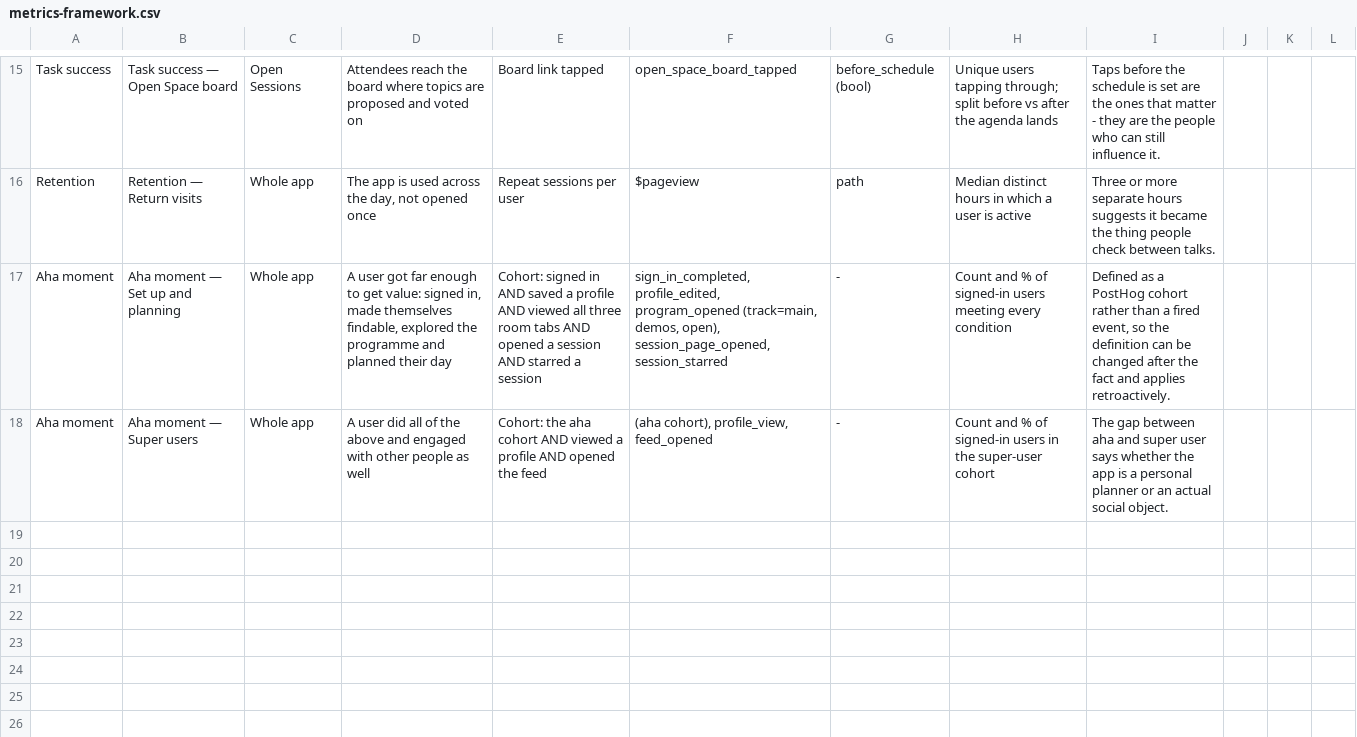
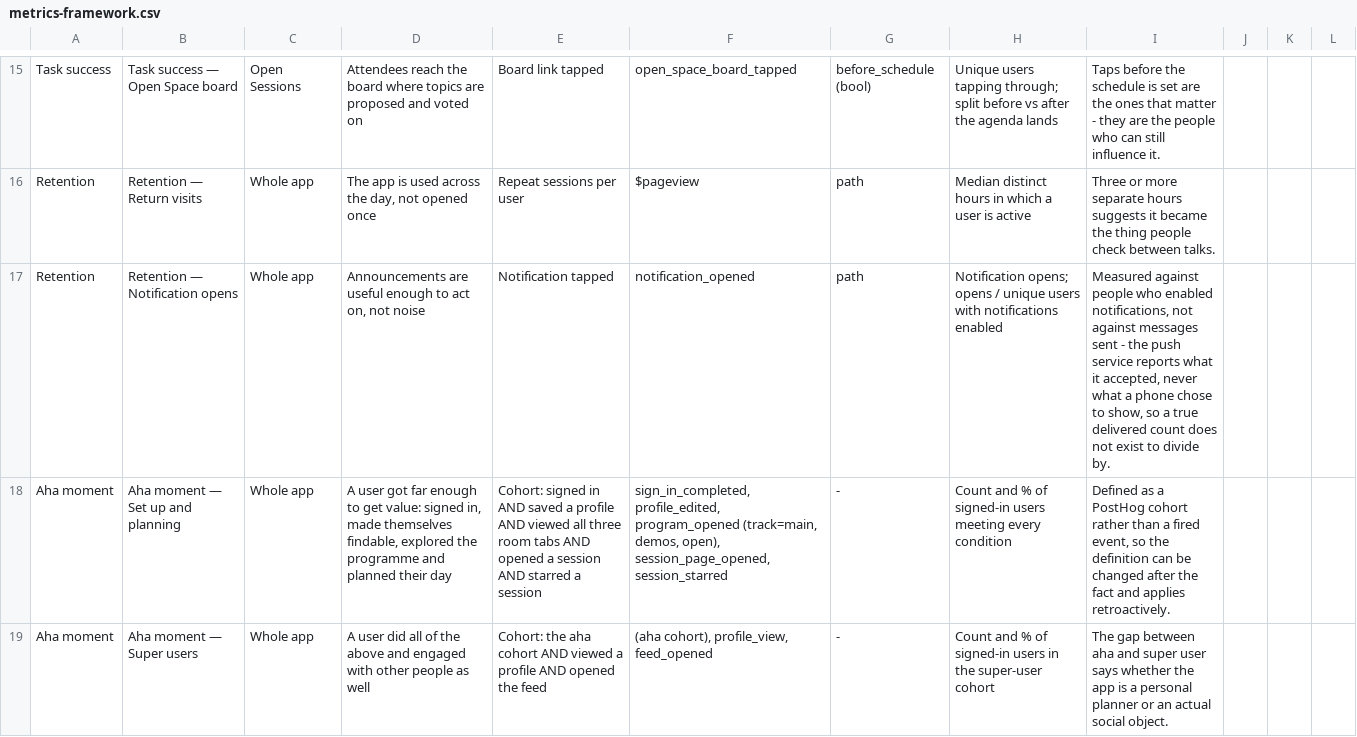
Before and after one commit to DanGomezWins/AI-Copenhagen-Community-Conference-App, a CSV file: Assets/metrics-framework.csv, drawn as a sheet; only a part is shown, gaps mark what is left out; the diff names each change by its address in the sheet, - before the commit and + after, or states it on an @@ line.

```diff
--- a/Assets/metrics-framework.csv
+++ b/Assets/metrics-framework.csv
+row 17: Retention | Retention — Notification opens | Whole app | Announcements are useful enough to act on, not noise | Notification tapped | notification_opened | path | Notification opens; opens / unique users with notifications enabled | Measured against people who enabled notifications, not against messages sent - the push service reports what it accepted, never what a phone chose to show, so a true delivered count does not exist to divide by.
```
Also changed, not shown: 4 other files.
